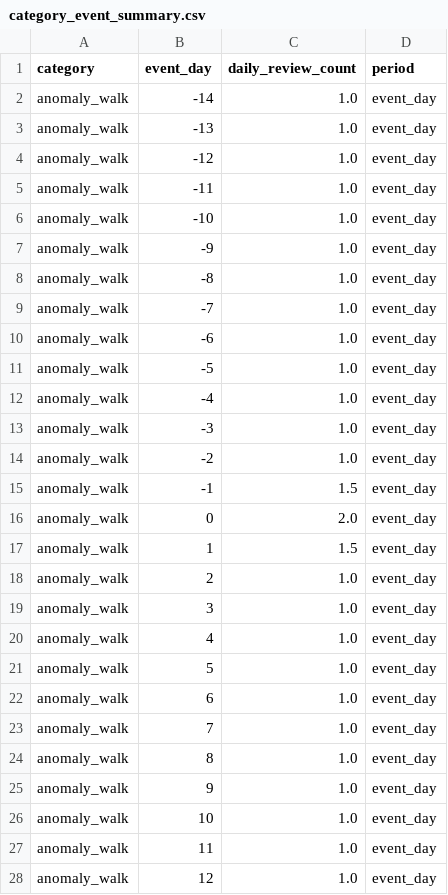
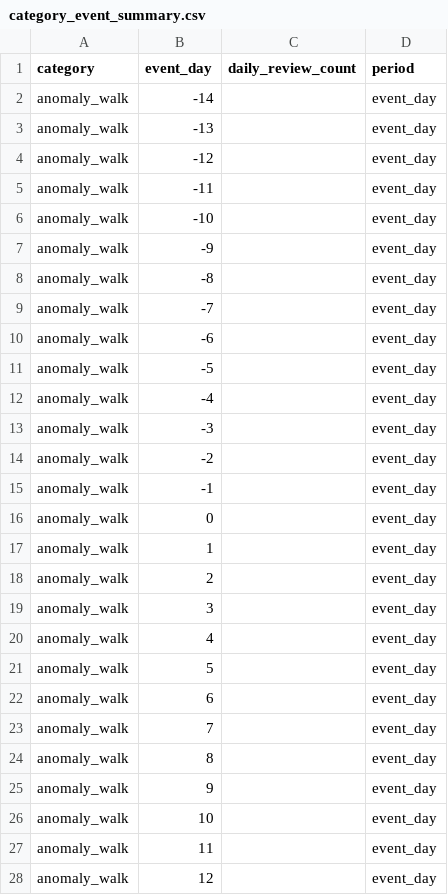
Before and after one commit to KimuraSatoshi1124/game-streaming, a CSV file: category_event_summary.csv, drawn as a sheet; only a part is shown; the diff covers the shown part only.

```diff
--- a/category_event_summary.csv
+++ b/category_event_summary.csv
@@ -1,28 +1,28 @@
 category,event_day,daily_review_count,period
-anomaly_walk,-14,1.0,event_day
-anomaly_walk,-13,1.0,event_day
-anomaly_walk,-12,1.0,event_day
-anomaly_walk,-11,1.0,event_day
-anomaly_walk,-10,1.0,event_day
-anomaly_walk,-9,1.0,event_day
-anomaly_walk,-8,1.0,event_day
-anomaly_walk,-7,1.0,event_day
-anomaly_walk,-6,1.0,event_day
-anomaly_walk,-5,1.0,event_day
-anomaly_walk,-4,1.0,event_day
-anomaly_walk,-3,1.0,event_day
-anomaly_walk,-2,1.0,event_day
-anomaly_walk,-1,1.5,event_day
-anomaly_walk,0,2.0,event_day
-anomaly_walk,1,1.5,event_day
-anomaly_walk,2,1.0,event_day
-anomaly_walk,3,1.0,event_day
-anomaly_walk,4,1.0,event_day
-anomaly_walk,5,1.0,event_day
-anomaly_walk,6,1.0,event_day
-anomaly_walk,7,1.0,event_day
-anomaly_walk,8,1.0,event_day
-anomaly_walk,9,1.0,event_day
-anomaly_walk,10,1.0,event_day
-anomaly_walk,11,1.0,event_day
-anomaly_walk,12,1.0,event_day
+anomaly_walk,-14,,event_day
+anomaly_walk,-13,,event_day
+anomaly_walk,-12,,event_day
+anomaly_walk,-11,,event_day
+anomaly_walk,-10,,event_day
+anomaly_walk,-9,,event_day
+anomaly_walk,-8,,event_day
+anomaly_walk,-7,,event_day
+anomaly_walk,-6,,event_day
+anomaly_walk,-5,,event_day
+anomaly_walk,-4,,event_day
+anomaly_walk,-3,,event_day
+anomaly_walk,-2,,event_day
+anomaly_walk,-1,,event_day
+anomaly_walk,0,,event_day
+anomaly_walk,1,,event_day
+anomaly_walk,2,,event_day
+anomaly_walk,3,,event_day
+anomaly_walk,4,,event_day
+anomaly_walk,5,,event_day
+anomaly_walk,6,,event_day
+anomaly_walk,7,,event_day
+anomaly_walk,8,,event_day
+anomaly_walk,9,,event_day
+anomaly_walk,10,,event_day
+anomaly_walk,11,,event_day
+anomaly_walk,12,,event_day
```
Also changed, not shown: 33 edited cells elsewhere in this file, data_quality_report.csv, event_study_dataset.csv, 2 other files.
